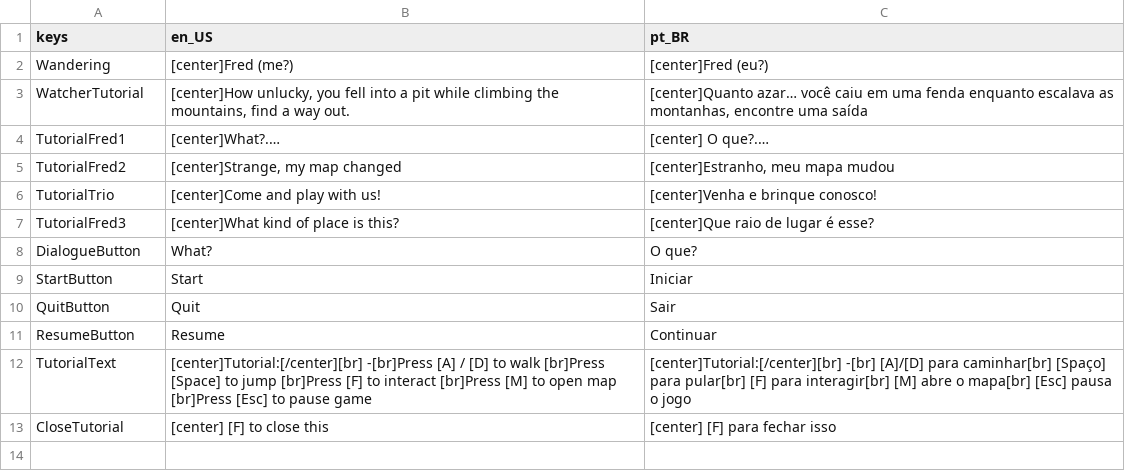
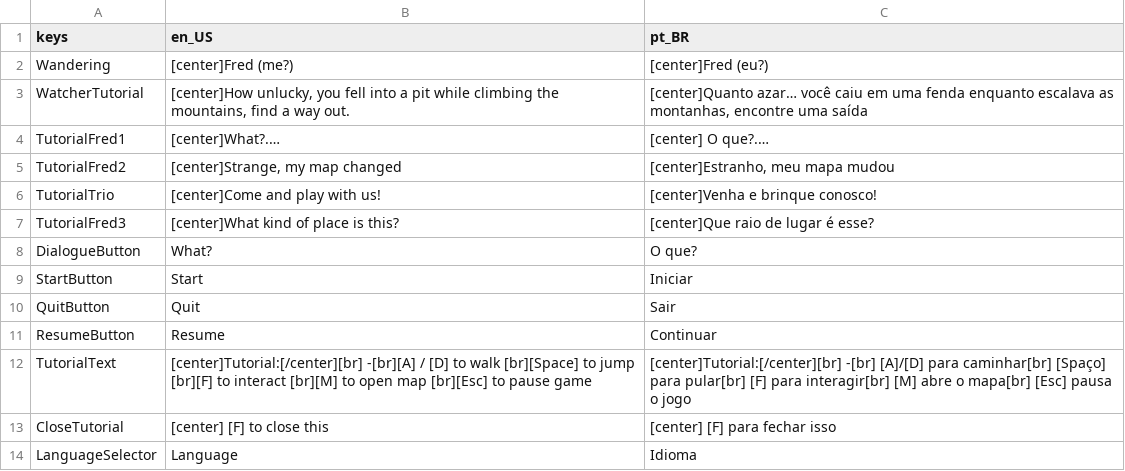
Before and after one commit to P-ayres/Mountain_End, a CSV file: assets/translation/Translate.csv, drawn as a sheet.

Commit message:
feat: language selector

```diff
--- a/assets/translation/Translate.csv
+++ b/assets/translation/Translate.csv
@@ -11,3 +11,4 @@ QuitButton,Quit,Sair
 ResumeButton,Resume,Continuar
-TutorialText,[center]Tutorial:[/center][br] -[br]Press [A] / [D] to walk [br]Press [Space] to jump [br]Press [F] to interact [br]Press [M] to open map [br]Press [Esc] to pause game,[center]Tutorial:[/center][br] -[br] [A]/[D] para caminhar[br] [Spaço] para pular[br] [F] para interagir[br] [M] abre o mapa[br] [Esc] pausa o jogo
+TutorialText,[center]Tutorial:[/center][br] -[br][A] / [D] to walk [br][Space] to jump [br][F] to interact [br][M] to open map [br][Esc] to pause game,[center]Tutorial:[/center][br] -[br] [A]/[D] para caminhar[br] [Spaço] para pular[br] [F] para interagir[br] [M] abre o mapa[br] [Esc] pausa o jogo
 CloseTutorial,[center] [F] to close this,[center] [F] para fechar isso
+LanguageSelector,Language,Idioma
```
Also changed, not shown: 3 other files.
